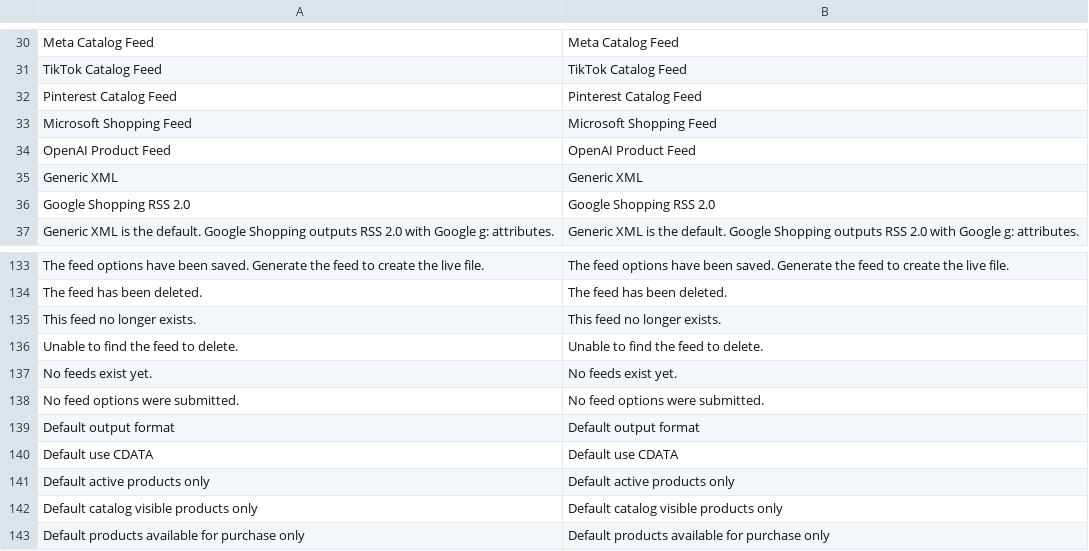
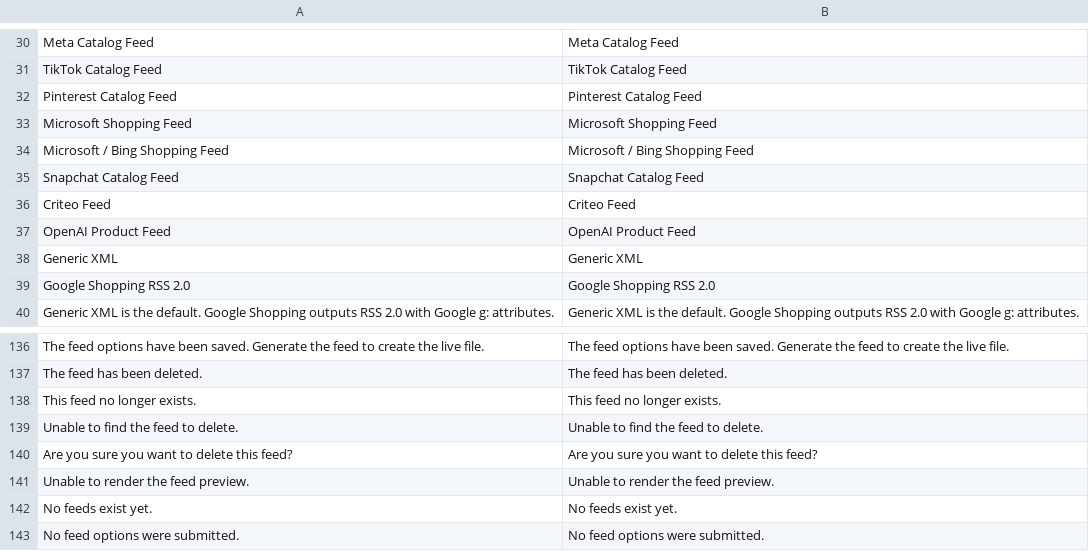
Before and after one commit to BerryPath/magento2-berrypath-product-feed, a CSV file: i18n/en_US.csv, drawn as a sheet; only a part is shown, gaps mark what is left out; the shorter side is filled out with more unchanged rows; the diff names each change by its address in the sheet, - before the commit and + after, or states it on an @@ line.

```diff
--- a/i18n/en_US.csv
+++ b/i18n/en_US.csv
+row 34: Microsoft / Bing Shopping Feed | Microsoft / Bing Shopping Feed
+row 35: Snapchat Catalog Feed | Snapchat Catalog Feed
+row 36: Criteo Feed | Criteo Feed
+row 140: Are you sure you want to delete this feed? | Are you sure you want to delete this feed?
+row 141: Unable to render the feed preview. | Unable to render the feed preview.
```
Also changed, not shown: i18n/nl_NL.csv, 11 other files.
